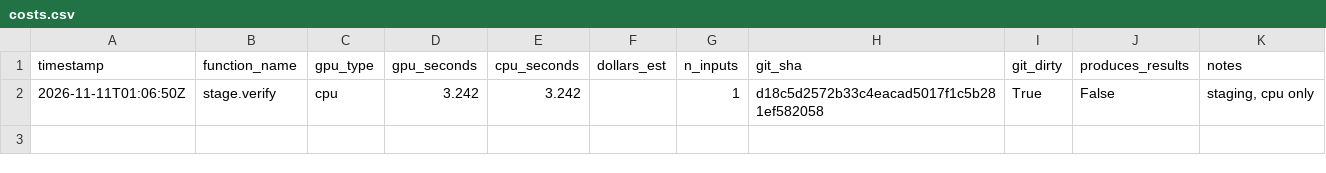
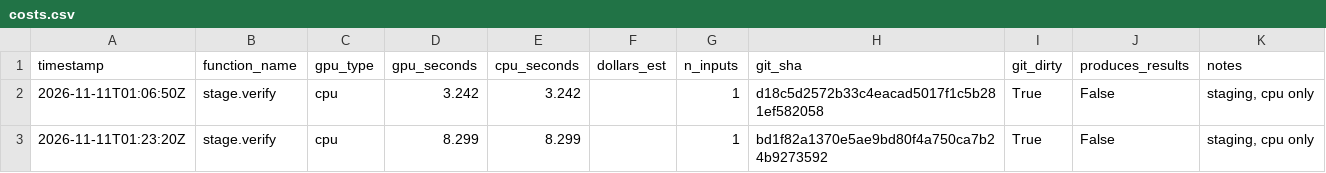
Before and after one commit to ninaphatak/binder-bench, a CSV file: costs.csv, drawn as a sheet; the diff names each change by its address in the sheet, - before the commit and + after, or states it on an @@ line.

```diff
--- a/costs.csv
+++ b/costs.csv
+row 3: 2026-11-11T01:23:20Z | stage.verify | cpu | 8.299 | 8.299 |  | 1 | bd1f82a1370e5ae9bd80f4a750ca7b24b9273592 | True | False | staging, cpu only
```
Also changed, not shown: 5 other files.
